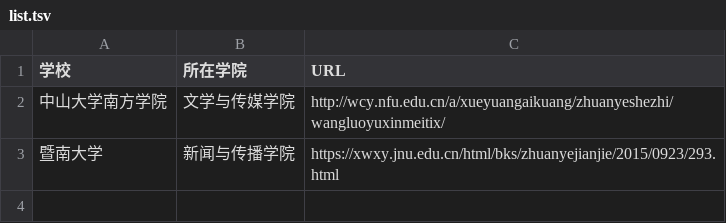
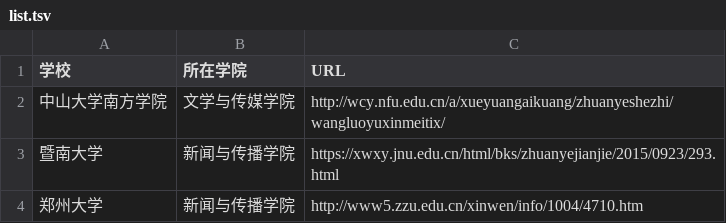
Before and after one commit to WuxueNewmedia/list_newmedia_undergraduate_CN, a TSV file: list.tsv, drawn as a sheet.

Commit message:
修改2

```diff
--- a/list.tsv
+++ b/list.tsv
@@ -3 +3,2 @@
 暨南大学	新闻与传播学院	https://xwxy.jnu.edu.cn/html/bks/zhuanyejianjie/2015/0923/293.html
+郑州大学	新闻与传播学院	http://www5.zzu.edu.cn/xinwen/info/1004/4710.htm
```
